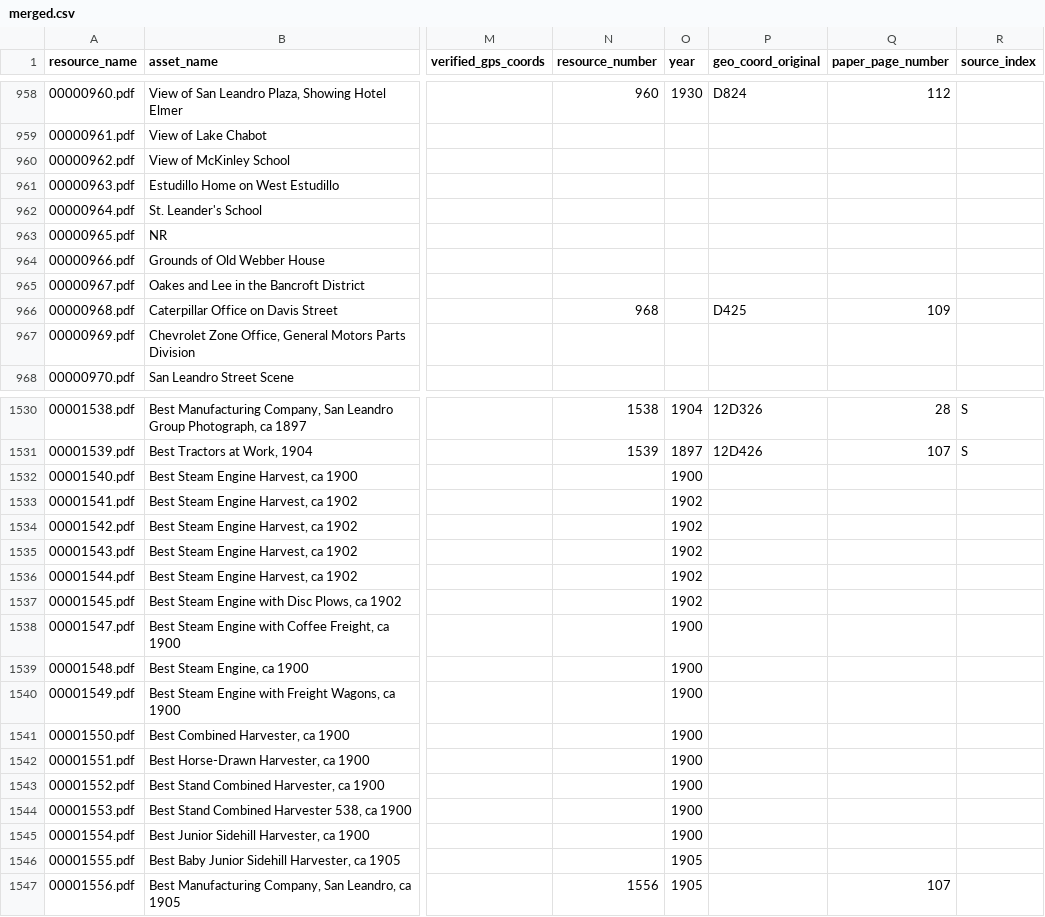
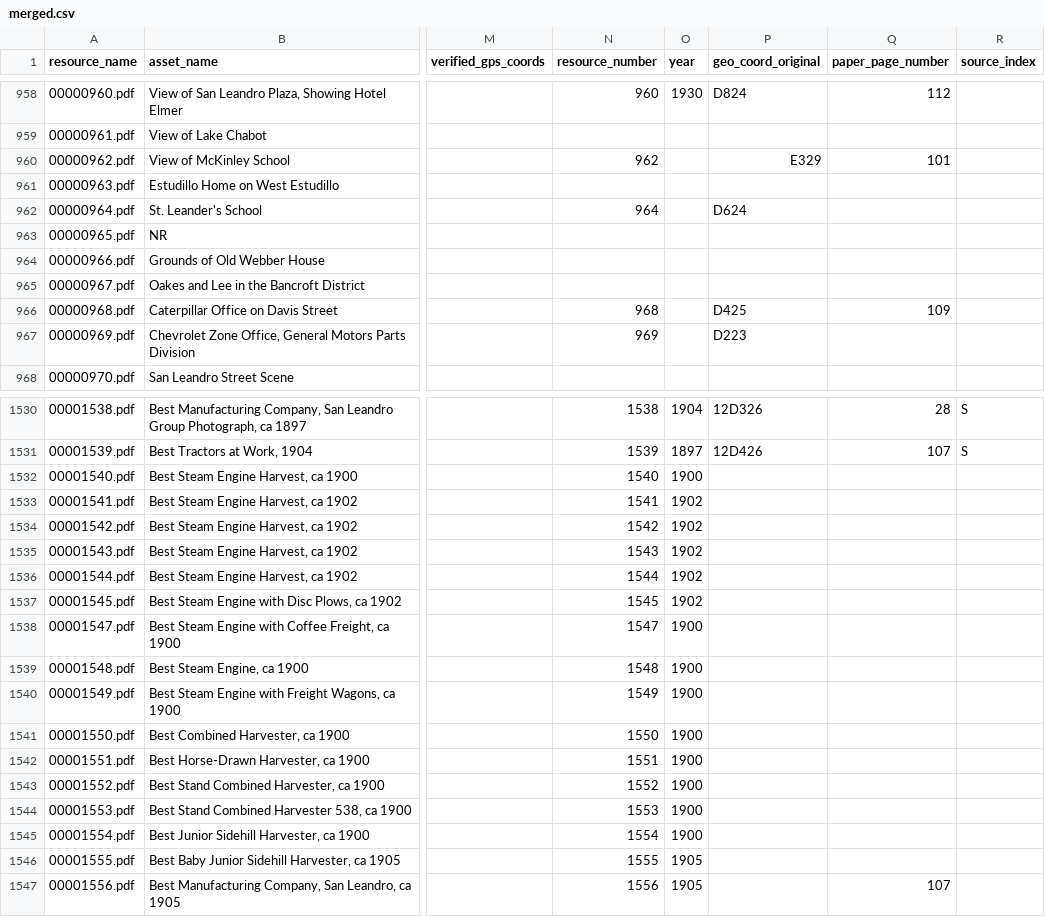
Before and after one commit to jeffb4real/SLHPA-Web-App, a CSV file: mysite/slhpa/static/slhpa/data/merged.csv, drawn as a sheet; only a part is shown, gaps mark what is left out; the diff covers the shown part only; the diff names each change by its address in the sheet, - before the commit and + after, or states it on an @@ line.

```diff
--- a/mysite/slhpa/static/slhpa/data/merged.csv
+++ b/mysite/slhpa/static/slhpa/data/merged.csv
-N960 (resource_number): (empty)
+N960 (resource_number): 962
-P960 (geo_coord_original): (empty)
+P960 (geo_coord_original): E329
-Q960 (paper_page_number): (empty)
+Q960 (paper_page_number): 101
-N962 (resource_number): (empty)
+N962 (resource_number): 964
-P962 (geo_coord_original): (empty)
+P962 (geo_coord_original): D624
-N967 (resource_number): (empty)
+N967 (resource_number): 969
-P967 (geo_coord_original): (empty)
+P967 (geo_coord_original): D223
-N1532 (resource_number): (empty)
+N1532 (resource_number): 1540
-N1533 (resource_number): (empty)
+N1533 (resource_number): 1541
-N1534 (resource_number): (empty)
+N1534 (resource_number): 1542
-N1535 (resource_number): (empty)
+N1535 (resource_number): 1543
-N1536 (resource_number): (empty)
+N1536 (resource_number): 1544
-N1537 (resource_number): (empty)
+N1537 (resource_number): 1545
-N1538 (resource_number): (empty)
+N1538 (resource_number): 1547
-N1539 (resource_number): (empty)
+N1539 (resource_number): 1548
-N1540 (resource_number): (empty)
+N1540 (resource_number): 1549
-N1541 (resource_number): (empty)
+N1541 (resource_number): 1550
-N1542 (resource_number): (empty)
+N1542 (resource_number): 1551
-N1543 (resource_number): (empty)
+N1543 (resource_number): 1552
-N1544 (resource_number): (empty)
+N1544 (resource_number): 1553
-N1545 (resource_number): (empty)
+N1545 (resource_number): 1554
-N1546 (resource_number): (empty)
+N1546 (resource_number): 1555
```
Also changed, not shown: 133 edited cells elsewhere in this file, mysite/slhpa/static/slhpa/data/transformed.csv, 5 other files.
